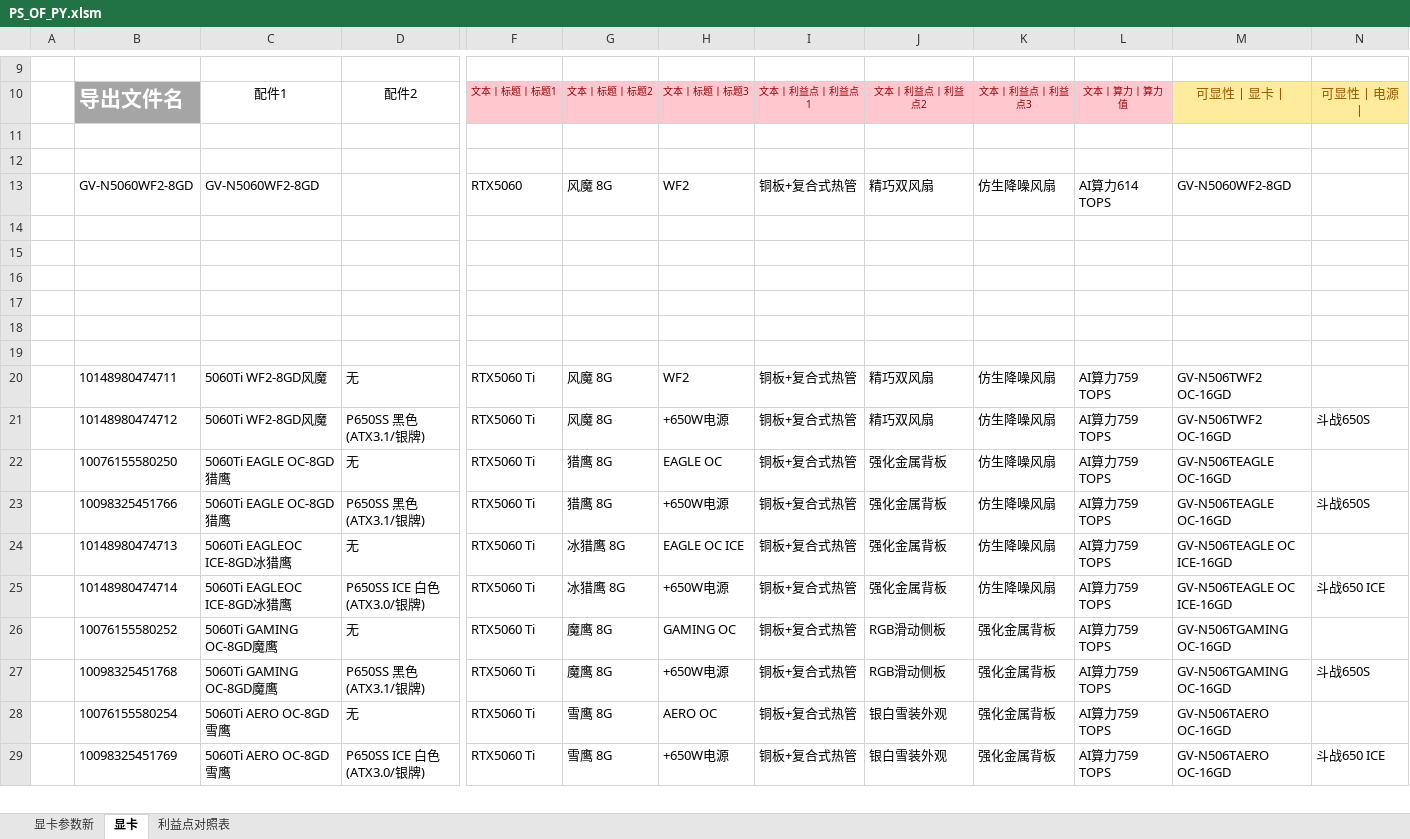
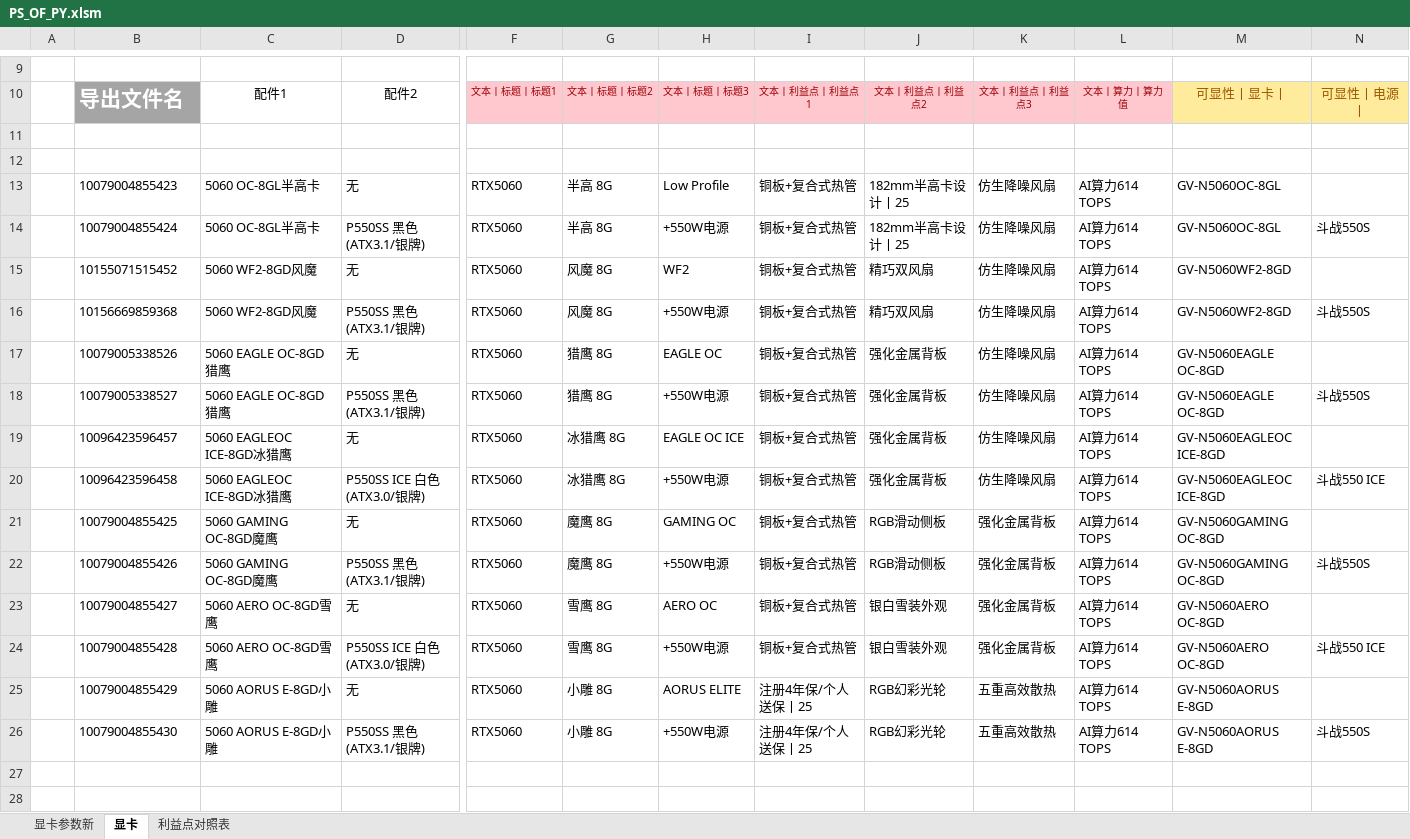
Before and after one commit to irx999/ps_of_py, an Excel workbook: PS_OF_PY.xlsm, sheet 显卡, drawn as a sheet; only a part is shown, gaps mark what is left out; the shorter side is filled out with more unchanged rows; values as stored, in another font and other column widths than the file's, no borders; charts and pictures and table styles not drawn; addresses are those after the commit; rows hold the shown columns only; the diff names each change by its address in the sheet, - before the commit and + after, or states it on an @@ line.

Commit message:
<日常更新>

```diff
--- a/PS_OF_PY.xlsm (sheet 显卡)
+++ b/PS_OF_PY.xlsm (sheet 显卡)
+row 13:  | 10079004855423 | 5060 OC-8GL半高卡 | 无 | RTX5060 | 半高 8G | Low Profile | 铜板+复合式热管 | 182mm半高卡设计丨25 | 仿生降噪风扇 | AI算力614 TOPS | GV-N5060OC-8GL
+row 14:  | 10079004855424 | 5060 OC-8GL半高卡 | P550SS 黑色(ATX3.1/银牌) | RTX5060 | 半高 8G | +550W电源 | 铜板+复合式热管 | 182mm半高卡设计丨25 | 仿生降噪风扇 | AI算力614 TOPS | GV-N5060OC-8GL | 斗战550S
-B15: GV-N5060WF2-8GD
+B15: 10155071515452
-C15: GV-N5060WF2-8GD
+C15: 5060 WF2-8GD风魔
-D15: (empty)
+D15: 无
-row 16: (empty)
+row 16:  | 10156669859368 | 5060 WF2-8GD风魔 | P550SS 黑色(ATX3.1/银牌) | RTX5060 | 风魔 8G | +550W电源 | 铜板+复合式热管 | 精巧双风扇 | 仿生降噪风扇 | AI算力614 TOPS | GV-N5060WF2-8GD | 斗战550S
+row 17:  | 10079005338526 | 5060 EAGLE OC-8GD猎鹰 | 无 | RTX5060 | 猎鹰 8G | EAGLE OC | 铜板+复合式热管 | 强化金属背板 | 仿生降噪风扇 | AI算力614 TOPS | GV-N5060EAGLE OC-8GD
+row 18:  | 10079005338527 | 5060 EAGLE OC-8GD猎鹰 | P550SS 黑色(ATX3.1/银牌) | RTX5060 | 猎鹰 8G | +550W电源 | 铜板+复合式热管 | 强化金属背板 | 仿生降噪风扇 | AI算力614 TOPS | GV-N5060EAGLE OC-8GD | 斗战550S
+row 19:  | 10096423596457 | 5060 EAGLEOC ICE-8GD冰猎鹰 | 无 | RTX5060 | 冰猎鹰 8G | EAGLE OC ICE | 铜板+复合式热管 | 强化金属背板 | 仿生降噪风扇 | AI算力614 TOPS | GV-N5060EAGLEOC ICE-8GD
+row 20:  | 10096423596458 | 5060 EAGLEOC ICE-8GD冰猎鹰 | P550SS ICE 白色(ATX3.0/银牌) | RTX5060 | 冰猎鹰 8G | +550W电源 | 铜板+复合式热管 | 强化金属背板 | 仿生降噪风扇 | AI算力614 TOPS | GV-N5060EAGLEOC ICE-8GD | 斗战550 ICE
+row 21:  | 10079004855425 | 5060 GAMING OC-8GD魔鹰 | 无 | RTX5060 | 魔鹰 8G | GAMING OC | 铜板+复合式热管 | RGB滑动侧板 | 强化金属背板 | AI算力614 TOPS | GV-N5060GAMING OC-8GD
+row 22:  | 10079004855426 | 5060 GAMING OC-8GD魔鹰 | P550SS 黑色(ATX3.1/银牌) | RTX5060 | 魔鹰 8G | +550W电源 | 铜板+复合式热管 | RGB滑动侧板 | 强化金属背板 | AI算力614 TOPS | GV-N5060GAMING OC-8GD | 斗战550S
+row 23:  | 10079004855427 | 5060 AERO OC-8GD雪鹰 | 无 | RTX5060 | 雪鹰 8G | AERO OC | 铜板+复合式热管 | 银白雪装外观 | 强化金属背板 | AI算力614 TOPS | GV-N5060AERO OC-8GD
+row 24:  | 10079004855428 | 5060 AERO OC-8GD雪鹰 | P550SS ICE 白色(ATX3.0/银牌) | RTX5060 | 雪鹰 8G | +550W电源 | 铜板+复合式热管 | 银白雪装外观 | 强化金属背板 | AI算力614 TOPS | GV-N5060AERO OC-8GD | 斗战550 ICE
+row 25:  | 10079004855429 | 5060 AORUS E-8GD小雕 | 无 | RTX5060 | 小雕 8G | AORUS ELITE | 注册4年保/个人送保丨25 | RGB幻彩光轮 | 五重高效散热 | AI算力614 TOPS | GV-N5060AORUS E-8GD
+row 26:  | 10079004855430 | 5060 AORUS E-8GD小雕 | P550SS 黑色(ATX3.1/银牌) | RTX5060 | 小雕 8G | +550W电源 | 注册4年保/个人送保丨25 | RGB幻彩光轮 | 五重高效散热 | AI算力614 TOPS | GV-N5060AORUS E-8GD | 斗战550S
```
Also changed, not shown: sheet 利益点对照表.
